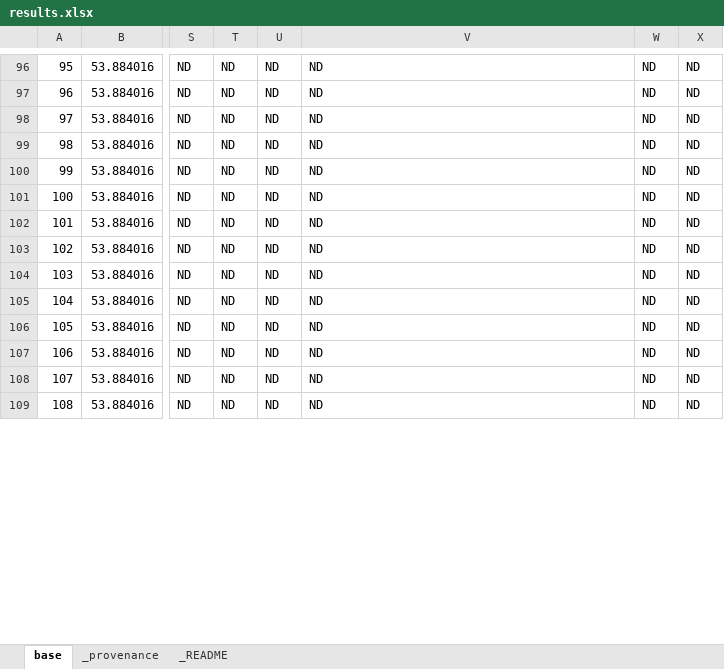
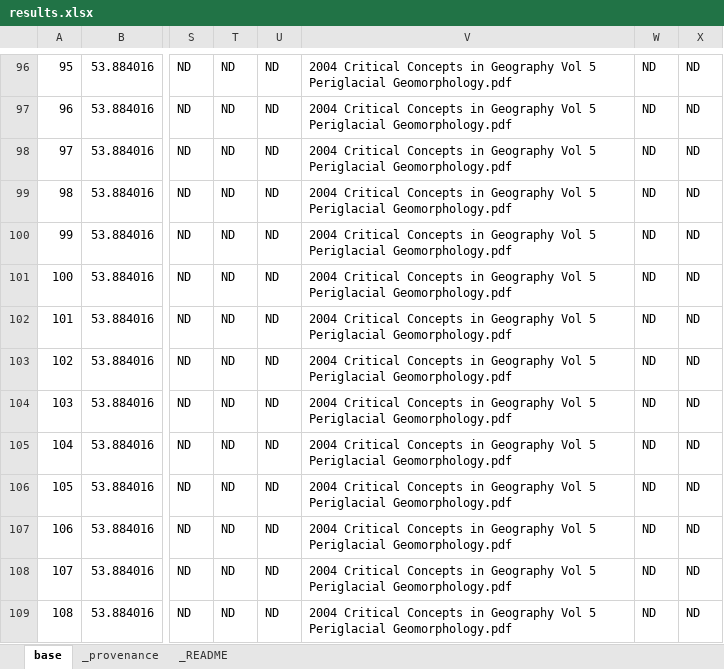
Before and after one commit to ArtyomRukavitsa/loess-map, an Excel workbook: results.xlsx, sheet base, drawn as a sheet; only a part is shown, gaps mark what is left out; values as stored, in another font and other column widths than the file's, no borders; the diff covers the shown part only; the diff names each change by its address in the sheet, - before the commit and + after, or states it on an @@ line.

```diff
--- a/results.xlsx (sheet base)
+++ b/results.xlsx (sheet base)
-V96:V109: ND
+V96:V109: 2004 Critical Concepts in Geography Vol 5 Periglacial Geomorphology.pdf
```
Also changed, not shown: 1568 edited cells elsewhere in this sheet.
